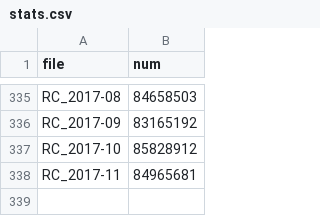
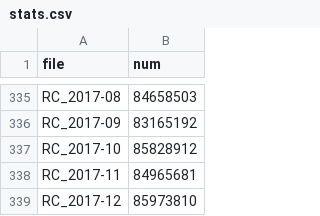
Before and after one commit to aaron-lebo/rx, a CSV file: stats.csv, drawn as a sheet; only a part is shown, gaps mark what is left out; the diff names each change by its address in the sheet, - before the commit and + after, or states it on an @@ line.

```diff
--- a/stats.csv
+++ b/stats.csv
+row 339: RC_2017-12 | 85973810
```
